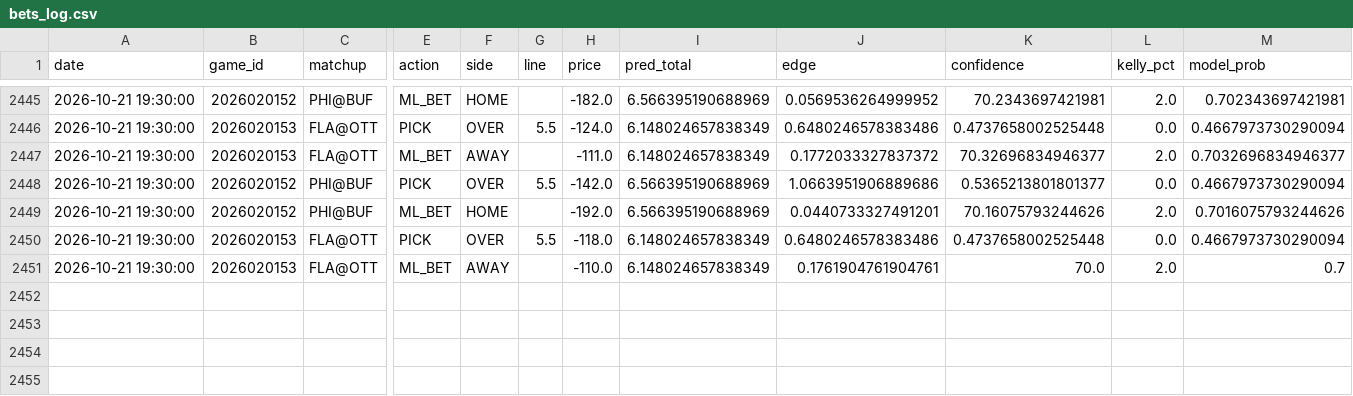
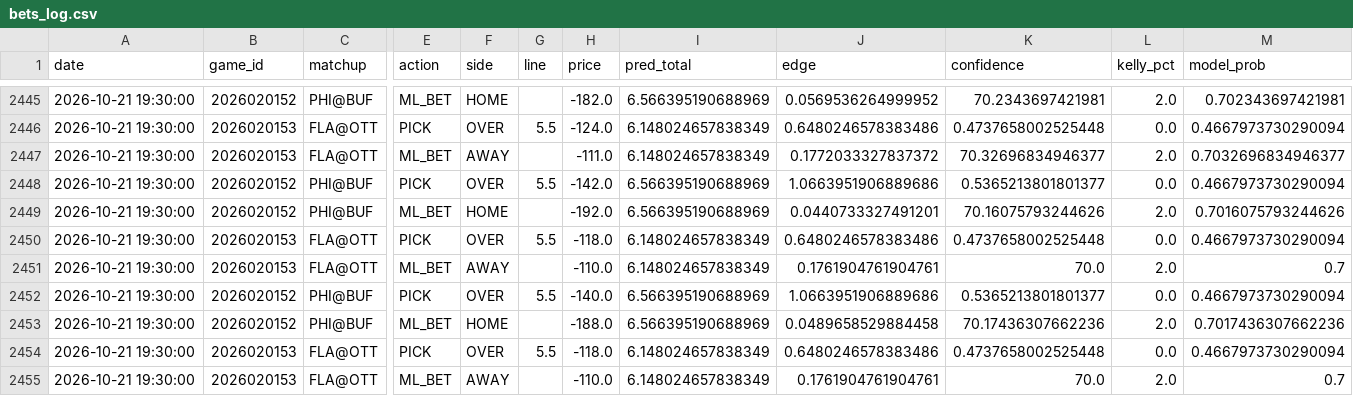
Before and after one commit to kirbypuckett031460-web/nhl, a CSV file: bets_log.csv, drawn as a sheet; only a part is shown, gaps mark what is left out; rows hold the shown columns only; the diff names each change by its address in the sheet, - before the commit and + after, or states it on an @@ line.

```diff
--- a/bets_log.csv
+++ b/bets_log.csv
+row 2452: 2026-10-21 19:30:00 | 2026020152 | PHI@BUF | PICK | OVER | 5.5 | -140.0 | 6.566395190688969 | 1.0663951906889686 | 0.5365213801801377 | 0.0 | 0.4667973730290094
+row 2453: 2026-10-21 19:30:00 | 2026020152 | PHI@BUF | ML_BET | HOME |  | -188.0 | 6.566395190688969 | 0.0489658529884458 | 70.17436307662236 | 2.0 | 0.7017436307662236
+row 2454: 2026-10-21 19:30:00 | 2026020153 | FLA@OTT | PICK | OVER | 5.5 | -118.0 | 6.148024657838349 | 0.6480246578383486 | 0.4737658002525448 | 0.0 | 0.4667973730290094
+row 2455: 2026-10-21 19:30:00 | 2026020153 | FLA@OTT | ML_BET | AWAY |  | -110.0 | 6.148024657838349 | 0.1761904761904761 | 70.0 | 2.0 | 0.7
```
Also changed, not shown: odds_history.csv, 2 other files.
